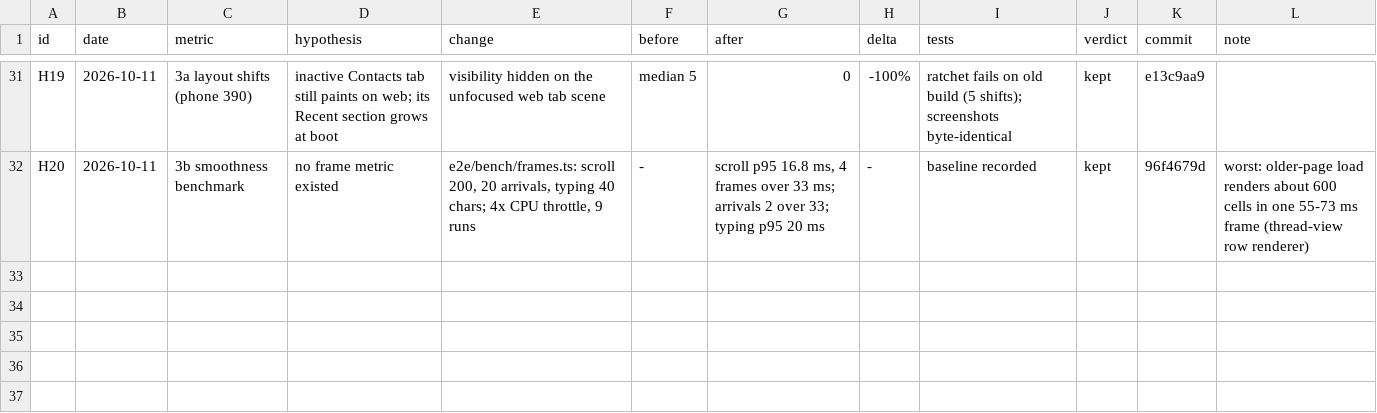
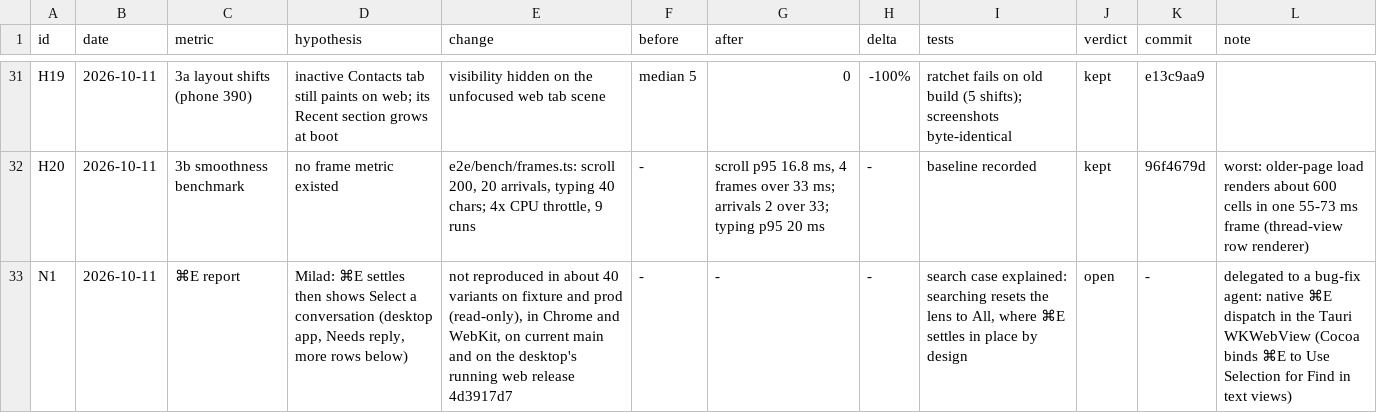
Before and after one commit to mimen/master-db, a TSV file: apps/imsg/docs/hillclimb/decisions.tsv, drawn as a sheet; only a part is shown, gaps mark what is left out.

```diff
--- a/apps/imsg/docs/hillclimb/decisions.tsv
+++ b/apps/imsg/docs/hillclimb/decisions.tsv
@@ -32 +32,2 @@ H19	2026-10-11	3a layout shifts (phone 390)	inactive Contacts tab still paints o
 H20	2026-10-11	3b smoothness benchmark	no frame metric existed	e2e/bench/frames.ts: scroll 200, 20 arrivals, typing 40 chars; 4x CPU throttle, 9 runs	-	scroll p95 16.8 ms, 4 frames over 33 ms; arrivals 2 over 33; typing p95 20 ms	-	baseline recorded	kept	96f4679d	worst: older-page load renders about 600 cells in one 55-73 ms frame (thread-view row renderer)
+N1	2026-10-11	⌘E report	Milad: ⌘E settles then shows Select a conversation (desktop app, Needs reply, more rows below)	not reproduced in about 40 variants on fixture and prod (read-only), in Chrome and WebKit, on current main and on the desktop's running web release 4d3917d7	-	-	-	search case explained: searching resets the lens to All, where ⌘E settles in place by design	open	-	delegated to a bug-fix agent: native ⌘E dispatch in the Tauri WKWebView (Cocoa binds ⌘E to Use Selection for Find in text views)
```
